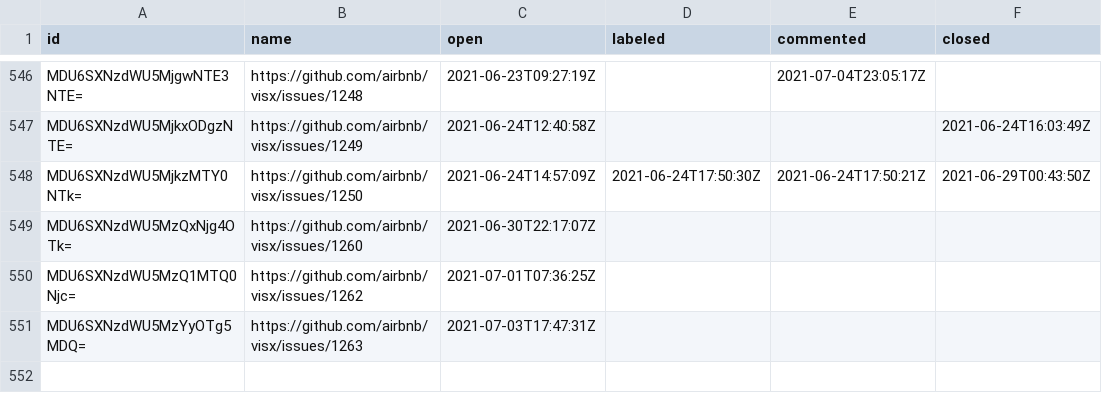
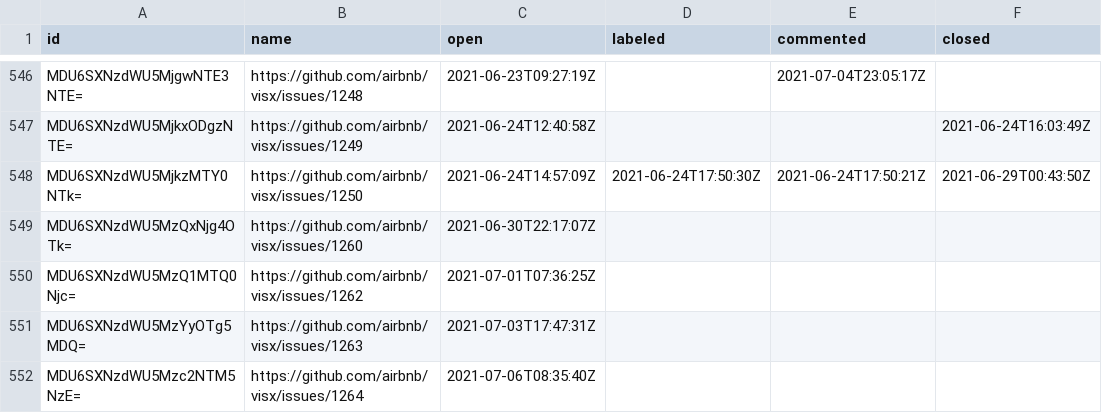
Before and after one commit to oselvar/oselvar-github-metrics, a CSV file: data/airbnb/visx/issues.csv, drawn as a sheet; only a part is shown, gaps mark what is left out; the diff names each change by its address in the sheet, - before the commit and + after, or states it on an @@ line.

```diff
--- a/data/airbnb/visx/issues.csv
+++ b/data/airbnb/visx/issues.csv
+row 552: MDU6SXNzdWU5Mzc2NTM5NzE= | https://github.com/airbnb/visx/issues/1264 | 2021-07-06T08:35:40Z
```
Also changed, not shown: 4 other files.
